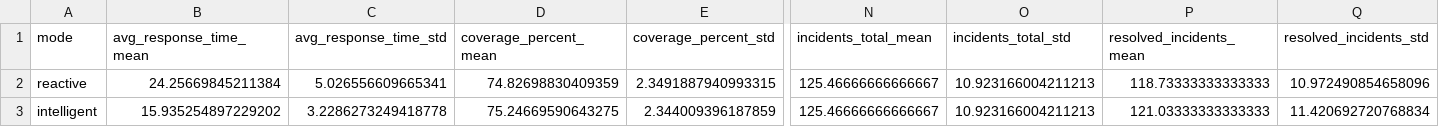
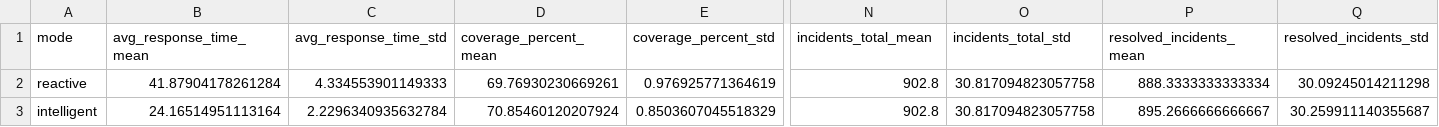
Before and after one commit to FishyOfixial/Heimdall, a CSV file: compare.csv, drawn as a sheet; only a part is shown, gaps mark what is left out; the diff covers the shown part only; the diff names each change by its address in the sheet, - before the commit and + after, or states it on an @@ line.

```diff
--- a/compare.csv
+++ b/compare.csv
-B2 (avg_response_time_mean): 24.25669845211384
+B2 (avg_response_time_mean): 41.87904178261284
-C2 (avg_response_time_std): 5.026556609665341
+C2 (avg_response_time_std): 4.334553901149333
-D2 (coverage_percent_mean): 74.82698830409359
+D2 (coverage_percent_mean): 69.76930230669261
-E2 (coverage_percent_std): 2.3491887940993315
+E2 (coverage_percent_std): 0.976925771364619
-N2:N3 (incidents_total_mean): 125.46666666666667
+N2:N3 (incidents_total_mean): 902.8
-O2:O3 (incidents_total_std): 10.923166004211213
+O2:O3 (incidents_total_std): 30.817094823057758
-P2 (resolved_incidents_mean): 118.73333333333333
+P2 (resolved_incidents_mean): 888.3333333333334
-Q2 (resolved_incidents_std): 10.972490854658096
+Q2 (resolved_incidents_std): 30.09245014211298
-B3 (avg_response_time_mean): 15.935254897229202
+B3 (avg_response_time_mean): 24.16514951113164
-C3 (avg_response_time_std): 3.2286273249418778
+C3 (avg_response_time_std): 2.2296340935632784
-D3 (coverage_percent_mean): 75.24669590643275
+D3 (coverage_percent_mean): 70.85460120207924
-E3 (coverage_percent_std): 2.344009396187859
+E3 (coverage_percent_std): 0.8503607045518329
-P3 (resolved_incidents_mean): 121.03333333333333
+P3 (resolved_incidents_mean): 895.2666666666667
-Q3 (resolved_incidents_std): 11.420692720768834
+Q3 (resolved_incidents_std): 30.259911140355687
```
Also changed, not shown: 8 edited cells elsewhere in this file, 1 other file.
